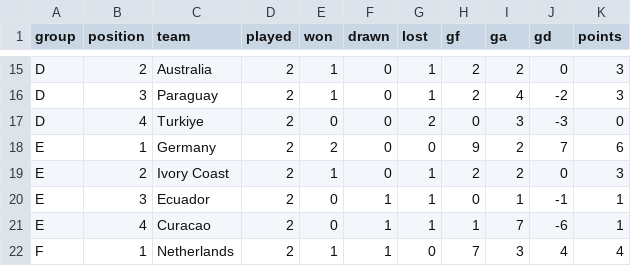
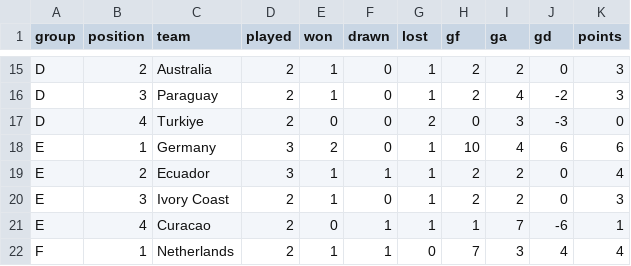
Before and after one commit to RShiri/XWORLDCUPTWIT, a CSV file: wc2026_dashboard/database/standings.csv, drawn as a sheet; only a part is shown, gaps mark what is left out.

```diff
--- a/wc2026_dashboard/database/standings.csv
+++ b/wc2026_dashboard/database/standings.csv
@@ -17,5 +17,5 @@ D,3,Paraguay,2,1,0,1,2,4,-2,3
 D,4,Turkiye,2,0,0,2,0,3,-3,0
-E,1,Germany,2,2,0,0,9,2,7,6
-E,2,Ivory Coast,2,1,0,1,2,2,0,3
-E,3,Ecuador,2,0,1,1,0,1,-1,1
+E,1,Germany,3,2,0,1,10,4,6,6
+E,2,Ecuador,3,1,1,1,2,2,0,4
+E,3,Ivory Coast,2,1,0,1,2,2,0,3
 E,4,Curacao,2,0,1,1,1,7,-6,1
```
Also changed, not shown: wc2026_dashboard/database/player_match_stats.csv, wc2026_dashboard/database/players.csv, 9 other files.
